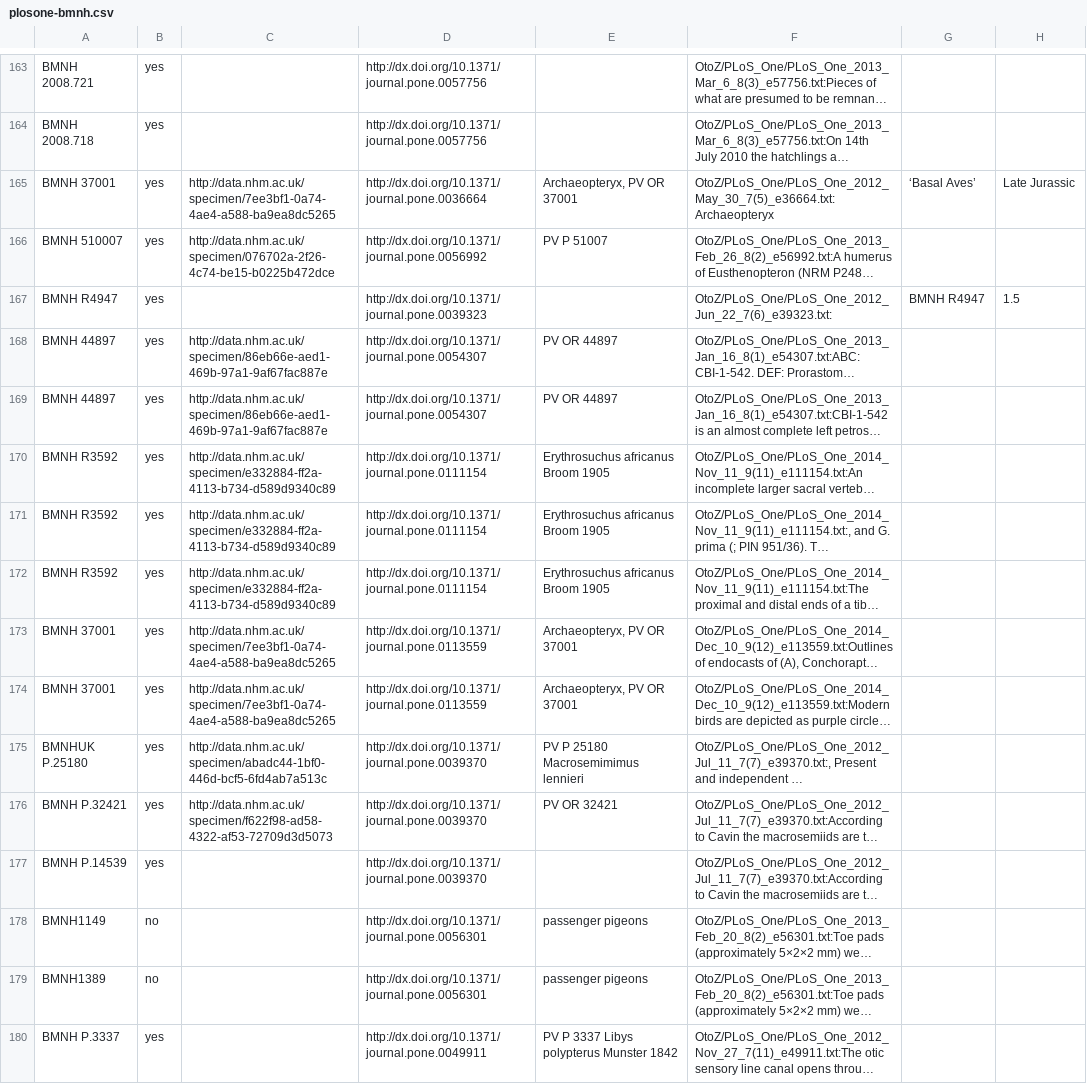
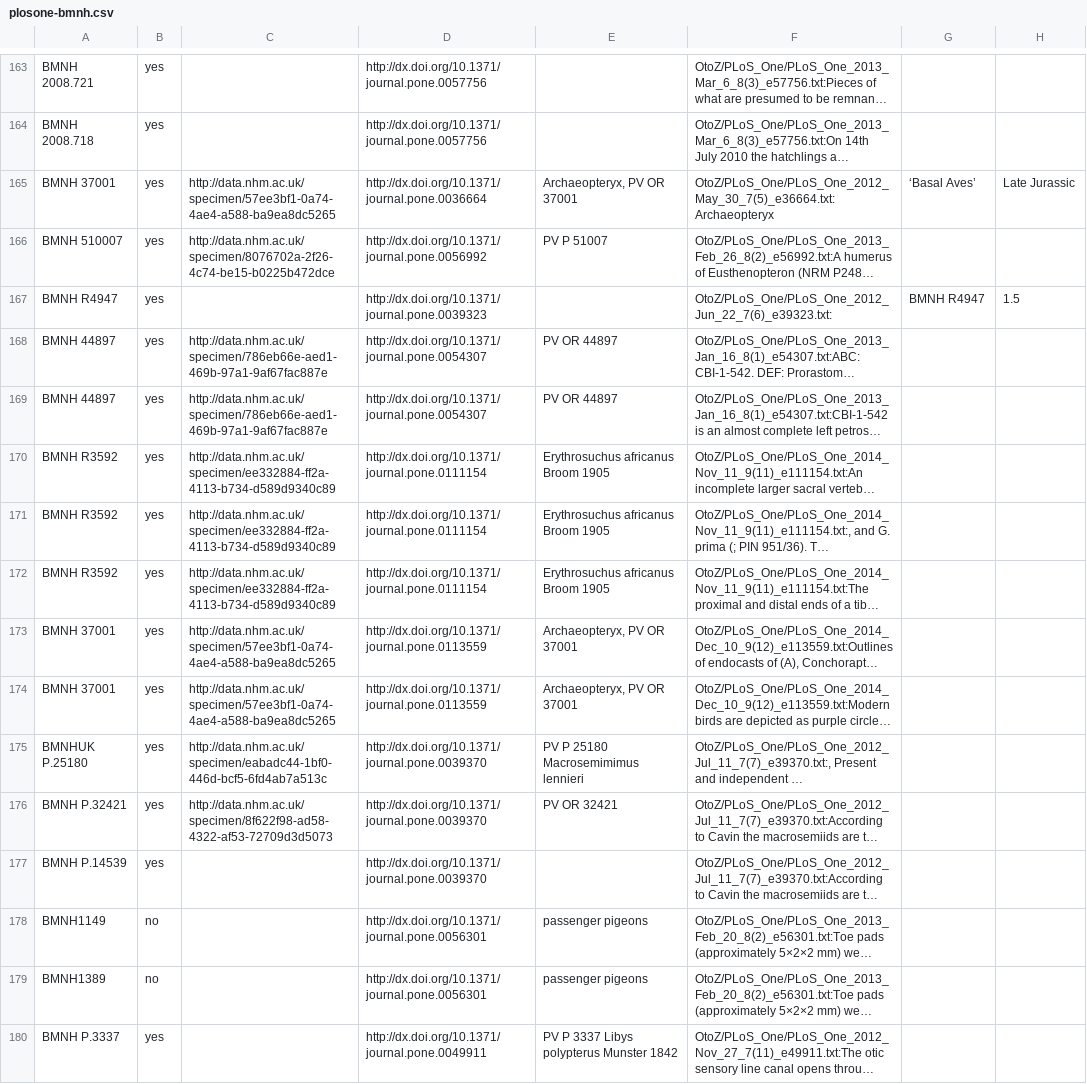
Before and after one commit to rossmounce/NHM-specimens, a CSV file: results/plosone-bmnh.csv, drawn as a sheet; only a part is shown, gaps mark what is left out; long unchanged cells end in …; the diff covers the shown part only; the diff names each change by its address in the sheet, - before the commit and + after, or states it on an @@ line.

```diff
--- a/results/plosone-bmnh.csv
+++ b/results/plosone-bmnh.csv
-C165: http://data.nhm.ac.uk/specimen/7ee3bf1-0a74-4ae4-a588-ba9ea8dc5265
+C165: http://data.nhm.ac.uk/specimen/57ee3bf1-0a74-4ae4-a588-ba9ea8dc5265
-C166: http://data.nhm.ac.uk/specimen/076702a-2f26-4c74-be15-b0225b472dce
+C166: http://data.nhm.ac.uk/specimen/8076702a-2f26-4c74-be15-b0225b472dce
-C168:C169: http://data.nhm.ac.uk/specimen/86eb66e-aed1-469b-97a1-9af67fac887e
+C168:C169: http://data.nhm.ac.uk/specimen/786eb66e-aed1-469b-97a1-9af67fac887e
-C170:C172: http://data.nhm.ac.uk/specimen/e332884-ff2a-4113-b734-d589d9340c89
+C170:C172: http://data.nhm.ac.uk/specimen/ee332884-ff2a-4113-b734-d589d9340c89
-C173:C174: http://data.nhm.ac.uk/specimen/7ee3bf1-0a74-4ae4-a588-ba9ea8dc5265
+C173:C174: http://data.nhm.ac.uk/specimen/57ee3bf1-0a74-4ae4-a588-ba9ea8dc5265
-C175: http://data.nhm.ac.uk/specimen/abadc44-1bf0-446d-bcf5-6fd4ab7a513c
+C175: http://data.nhm.ac.uk/specimen/eabadc44-1bf0-446d-bcf5-6fd4ab7a513c
-C176: http://data.nhm.ac.uk/specimen/f622f98-ad58-4322-af53-72709d3d5073
+C176: http://data.nhm.ac.uk/specimen/8f622f98-ad58-4322-af53-72709d3d5073
```
Also changed, not shown: 171 edited cells elsewhere in this file, results/plosone-cleaned.csv, 1 other file.
